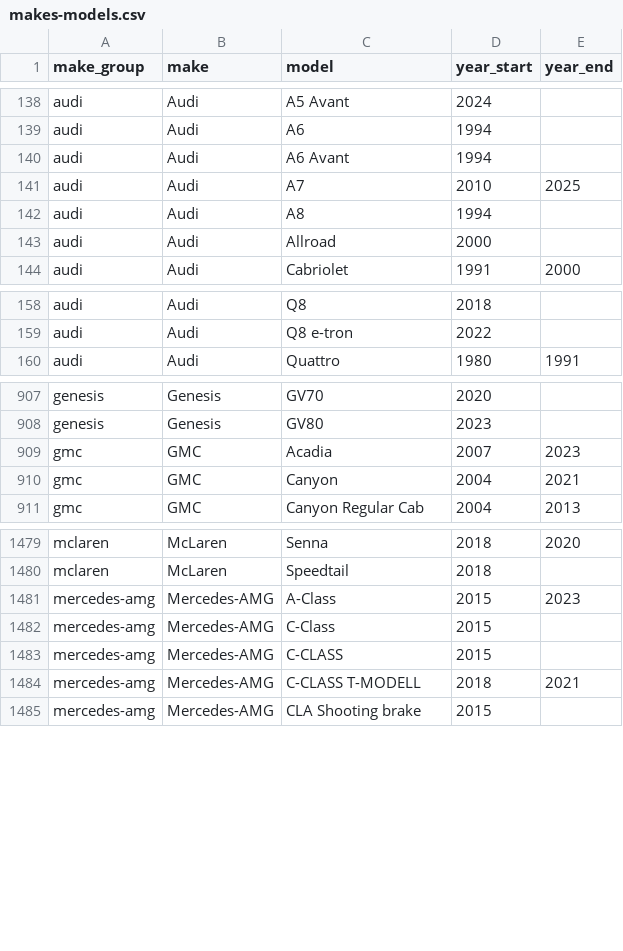
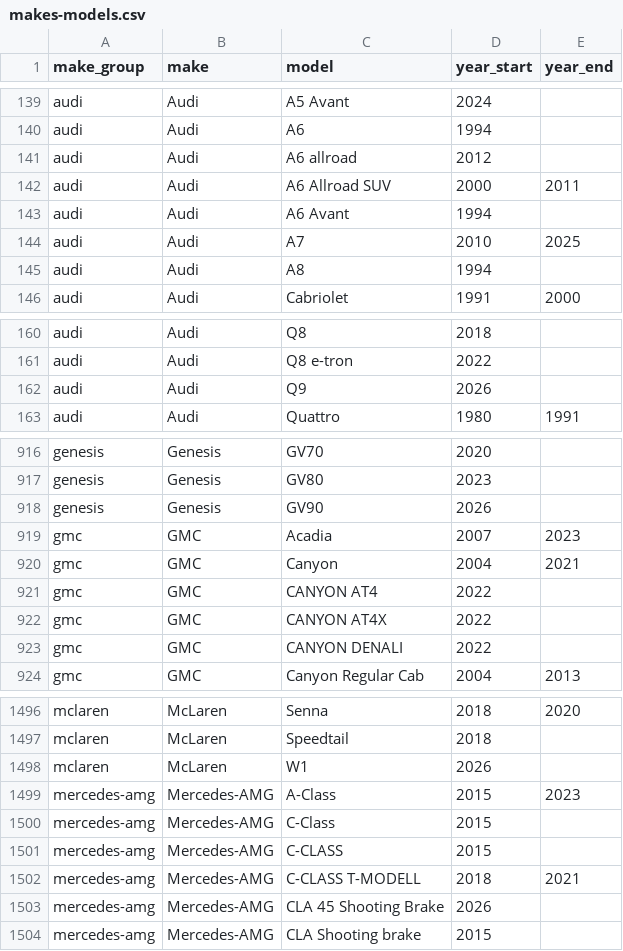
Before and after one commit to gor3a/vehicle-makes-models, a CSV file: data/csv/makes-models.csv, drawn as a sheet; only a part is shown, gaps mark what is left out; removed rows and columns are numbered as before the commit, all else as after; the diff covers the shown part only; the diff names each change by its address in the sheet, - before the commit and + after, or states it on an @@ line.

Commit message:
chore(data): full re-crawl 2026-09-25

```diff
--- a/data/csv/makes-models.csv
+++ b/data/csv/makes-models.csv
+row 141: audi | Audi | A6 allroad | 2012
+row 142: audi | Audi | A6 Allroad SUV | 2000 | 2011
-row 143: audi | Audi | Allroad | 2000
+row 162: audi | Audi | Q9 | 2026
+row 918: genesis | Genesis | GV90 | 2026
+row 921: gmc | GMC | CANYON AT4 | 2022
+row 922: gmc | GMC | CANYON AT4X | 2022
+row 923: gmc | GMC | CANYON DENALI | 2022
+row 1498: mclaren | McLaren | W1 | 2026
+row 1503: mercedes-amg | Mercedes-AMG | CLA 45 Shooting Brake | 2026
```
Also changed, not shown: 20 added rows and 12 edited cells elsewhere in this file, 50 other files.
